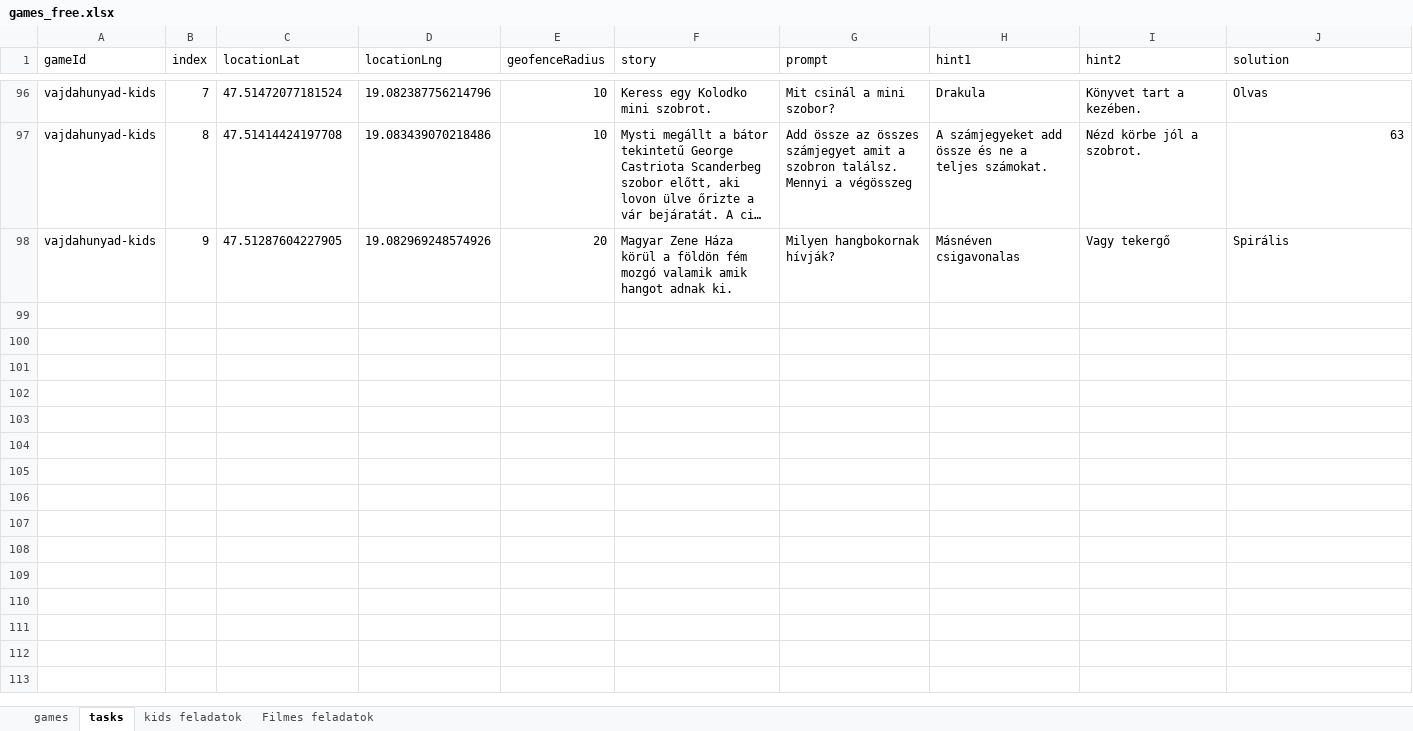
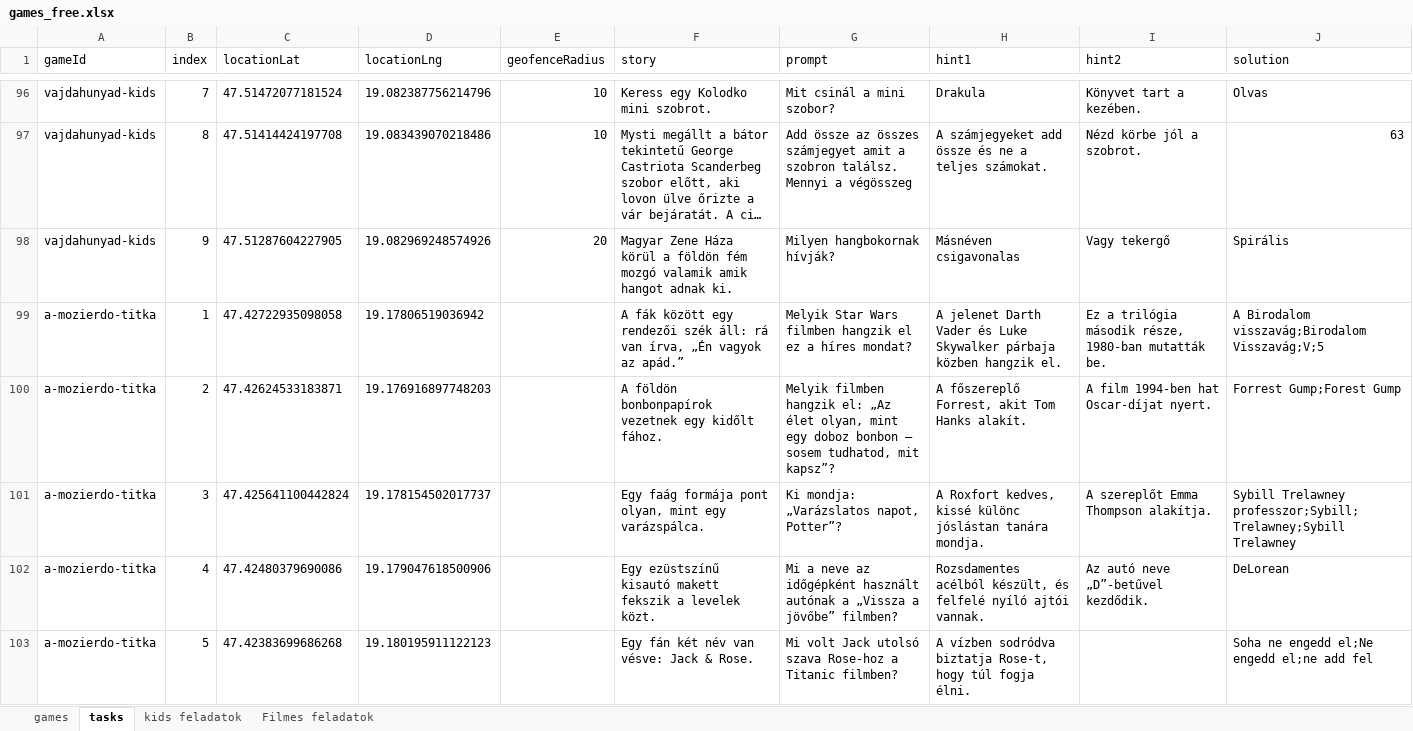
Before and after one commit to MystiGo-hu/MystiGo, an Excel workbook: games/games_free.xlsx, sheet tasks, drawn as a sheet; only a part is shown, gaps mark what is left out; long unchanged cells end in …; values as stored, in another font and other column widths than the file's, no borders; the diff covers the shown part only; the diff names each change by its address in the sheet, - before the commit and + after, or states it on an @@ line.

Commit message:
Add files via upload

```diff
--- a/games/games_free.xlsx (sheet tasks)
+++ b/games/games_free.xlsx (sheet tasks)
+row 99: a-mozierdo-titka | 1 | 47.42722935098058 | 19.17806519036942 |  | A fák között egy rendezői szék áll: rá van írva, „Én vagyok az apád.” | Melyik Star Wars filmben hangzik el ez a híres mondat? | A jelenet Darth Vader és Luke Skywalker párbaja közben hangzik el. | Ez a trilógia második része, 1980-ban mutatták be. | A Birodalom visszavág;Birodalom Visszavág;V;5
+row 100: a-mozierdo-titka | 2 | 47.42624533183871 | 19.176916897748203 |  | A földön bonbonpapírok vezetnek egy kidőlt fához. | Melyik filmben hangzik el: „Az élet olyan, mint egy doboz bonbon – sosem tudhatod, mit kapsz”? | A főszereplő Forrest, akit Tom Hanks alakít. | A film 1994-ben hat Oscar-díjat nyert. | Forrest Gump;Forest Gump
+row 101: a-mozierdo-titka | 3 | 47.425641100442824 | 19.178154502017737 |  | Egy faág formája pont olyan, mint egy varázspálca. | Ki mondja: „Varázslatos napot, Potter”? | A Roxfort kedves, kissé különc jóslástan tanára mondja. | A szereplőt Emma Thompson alakítja. | Sybill Trelawney professzor;Sybill;Trelawney;Sybill Trelawney
+row 102: a-mozierdo-titka | 4 | 47.42480379690086 | 19.179047618500906 |  | Egy ezüstszínű kisautó makett fekszik a levelek közt. | Mi a neve az időgépként használt autónak a „Vissza a jövőbe” filmben? | Rozsdamentes acélból készült, és felfelé nyíló ajtói vannak. | Az autó neve „D”-betűvel kezdődik. | DeLorean
+row 103: a-mozierdo-titka | 5 | 47.42383699686268 | 19.180195911122123 |  | Egy fán két név van vésve: Jack & Rose. | Mi volt Jack utolsó szava Rose-hoz a Titanic filmben? | A vízben sodródva biztatja Rose-t, hogy túl fogja élni. |  | Soha ne engedd el;Ne engedd el;ne add fel
```
Also changed, not shown: 5 added rows elsewhere in this sheet, sheet games.
